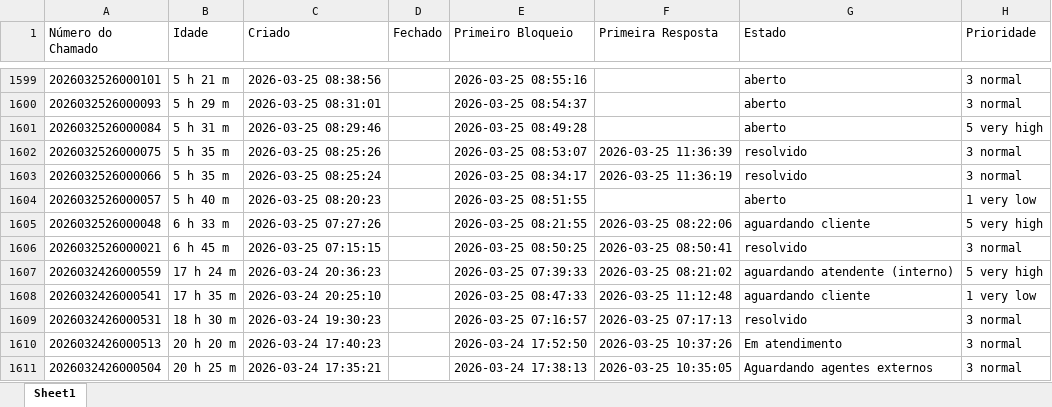
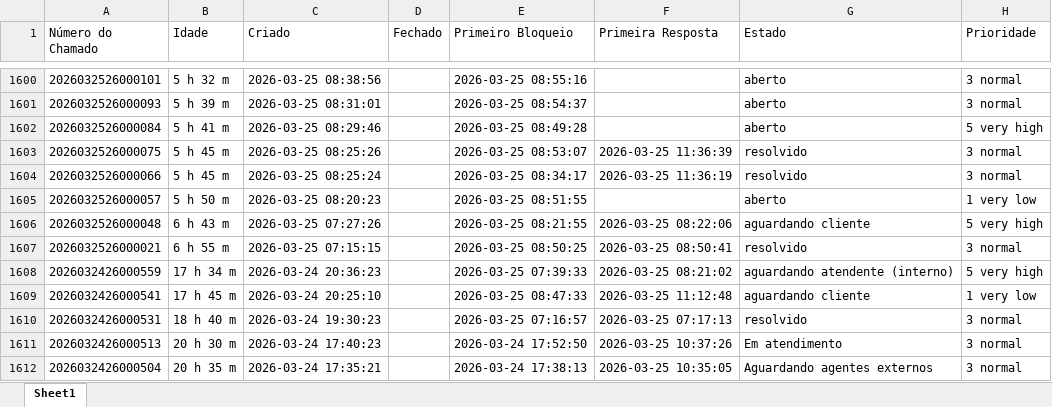
Before and after one commit to ssg-create/ssg-dashboard, an Excel workbook: dados.xlsx, sheet Sheet1, drawn as a sheet; only a part is shown, gaps mark what is left out; values as stored, in another font and other column widths than the file's, no borders; addresses are those after the commit; the diff covers the shown part only; the diff names each change by its address in the sheet, - before the commit and + after, or states it on an @@ line.

```diff
--- a/dados.xlsx (sheet Sheet1)
+++ b/dados.xlsx (sheet Sheet1)
-B1600 (Idade): 5 h 21 m
+B1600 (Idade): 5 h 32 m
-B1601 (Idade): 5 h 29 m
+B1601 (Idade): 5 h 39 m
-B1602 (Idade): 5 h 31 m
+B1602 (Idade): 5 h 41 m
-B1603:B1604 (Idade): 5 h 35 m
+B1603:B1604 (Idade): 5 h 45 m
-B1605 (Idade): 5 h 40 m
+B1605 (Idade): 5 h 50 m
-B1606 (Idade): 6 h 33 m
+B1606 (Idade): 6 h 43 m
-B1607 (Idade): 6 h 45 m
+B1607 (Idade): 6 h 55 m
-B1608 (Idade): 17 h 24 m
+B1608 (Idade): 17 h 34 m
-B1609 (Idade): 17 h 35 m
+B1609 (Idade): 17 h 45 m
-B1610 (Idade): 18 h 30 m
+B1610 (Idade): 18 h 40 m
-B1611 (Idade): 20 h 20 m
+B1611 (Idade): 20 h 30 m
-B1612 (Idade): 20 h 25 m
+B1612 (Idade): 20 h 35 m
```
Also changed, not shown: 1 added row and 408 edited cells elsewhere in this sheet.
